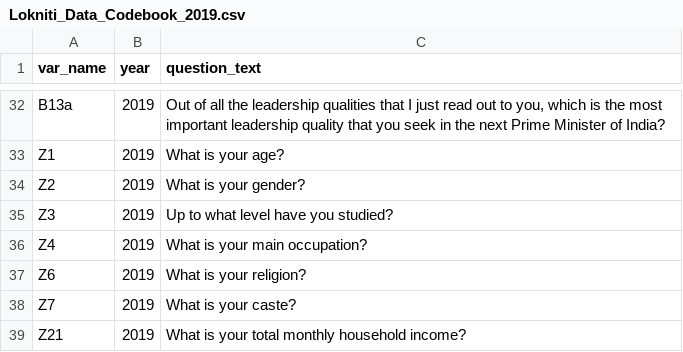
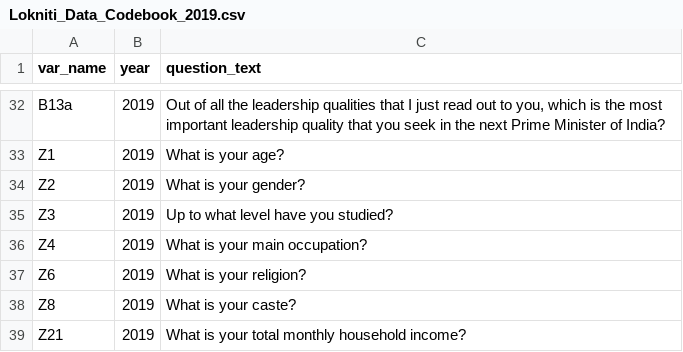
Before and after one commit to dhmit/data-driven-democracy, a CSV file: backend/app/data/lokniti_data/Lokniti_Data_Codebook_2019.csv, drawn as a sheet; only a part is shown, gaps mark what is left out.

Commit message:
generalize load_responders for all years
- created one load command that can be used for all election year files

-fix typo in 2019 codebook

-change income from float to char field

- add ps_id attribute to responders

```diff
--- a/backend/app/data/lokniti_data/Lokniti_Data_Codebook_2019.csv
+++ b/backend/app/data/lokniti_data/Lokniti_Data_Codebook_2019.csv
@@ -37,3 +37,3 @@ Z4,2019,What is your main occupation?,
 Z6,2019,What is your religion?,
-Z7,2019,What is your caste?,
+Z8,2019,What is your caste?,
 Z21,2019,What is your total monthly household income?,
```
Also changed, not shown: 6 other files.
